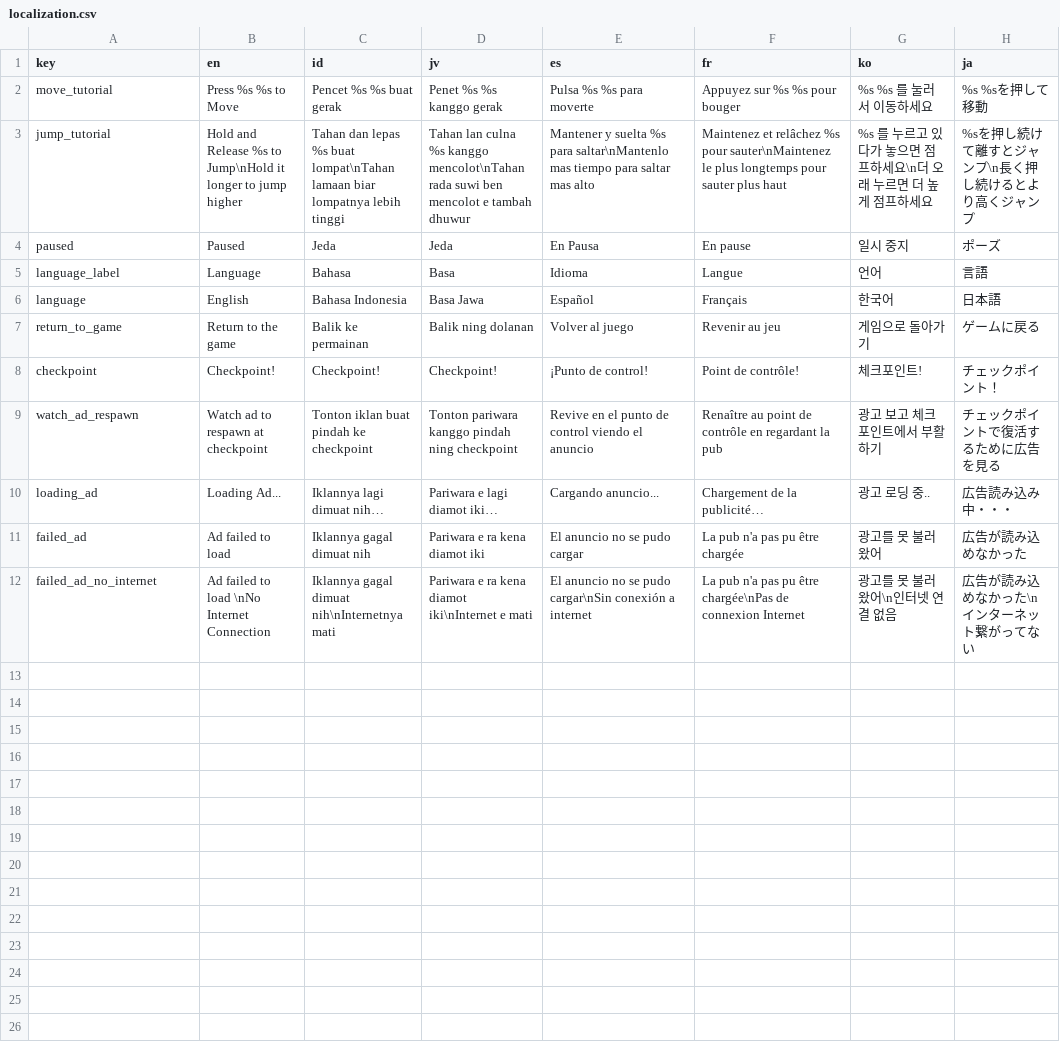
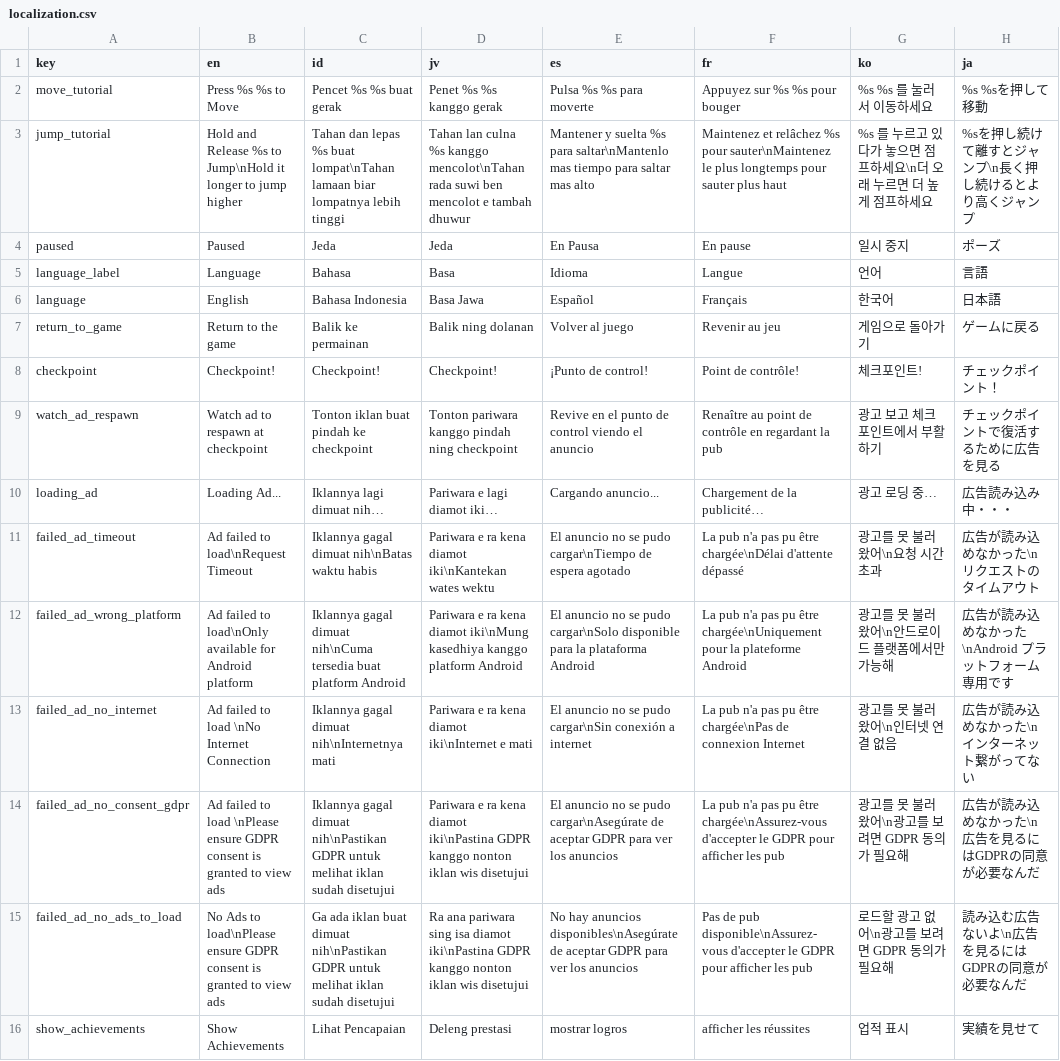
Before and after one commit to adityarahmanda/RabvantureGodot, a CSV file: Localization/localization.csv, drawn as a sheet.

```diff
--- a/Localization/localization.csv
+++ b/Localization/localization.csv
@@ -9,4 +9,8 @@ checkpoint,Checkpoint!,Checkpoint!,Checkpoint!,¡Punto de control!,Point de cont
 watch_ad_respawn,Watch ad to respawn at checkpoint,Tonton iklan buat pindah ke checkpoint,Tonton pariwara kanggo pindah ning checkpoint,Revive en el punto de control viendo el anuncio,Renaître au point de contrôle en regardant la pub,광고 보고 체크포인트에서 부활하기,チェックポイントで復活するために広告を見る
-loading_ad,Loading Ad...,Iklannya lagi dimuat nih…,Pariwara e lagi diamot iki…,Cargando anuncio...,Chargement de la publicité…,광고 로딩 중..,広告読み込み中・・・
-failed_ad,Ad failed to load,Iklannya gagal dimuat nih,Pariwara e ra kena diamot iki,El anuncio no se pudo cargar,La pub n'a pas pu être chargée,광고를 못 불러왔어,広告が読み込めなかった
+loading_ad,Loading Ad...,Iklannya lagi dimuat nih…,Pariwara e lagi diamot iki…,Cargando anuncio...,Chargement de la publicité…,광고 로딩 중…,広告読み込み中・・・
+failed_ad_timeout,Ad failed to load\nRequest Timeout,Iklannya gagal dimuat nih\nBatas waktu habis,Pariwara e ra kena diamot iki\nKantekan wates wektu,El anuncio no se pudo cargar\nTiempo de espera agotado,La pub n'a pas pu être chargée\nDélai d'attente dépassé,광고를 못 불러왔어\n요청 시간 초과,広告が読み込めなかった\nリクエストのタイムアウト
+failed_ad_wrong_platform,Ad failed to load\nOnly available for Android platform,Iklannya gagal dimuat nih\nCuma tersedia buat platform Android,Pariwara e ra kena diamot iki\nMung kasedhiya kanggo platform Android,El anuncio no se pudo cargar\nSolo disponible para la plataforma Android,La pub n'a pas pu être chargée\nUniquement pour la plateforme Android,광고를 못 불러왔어\n안드로이드 플랫폼에서만 가능해,広告が読み込めなかった\nAndroid プラットフォーム専用です
 failed_ad_no_internet,Ad failed to load \nNo Internet Connection,Iklannya gagal dimuat nih\nInternetnya mati,Pariwara e ra kena diamot iki\nInternet e mati,El anuncio no se pudo cargar\nSin conexión a internet,La pub n'a pas pu être chargée\nPas de connexion Internet,광고를 못 불러왔어\n인터넷 연결 없음,広告が読み込めなかった\nインターネット繋がってない
+failed_ad_no_consent_gdpr,Ad failed to load \nPlease ensure GDPR consent is granted to view ads,Iklannya gagal dimuat nih\nPastikan GDPR untuk melihat iklan sudah disetujui,Pariwara e ra kena diamot iki\nPastina GDPR kanggo nonton iklan wis disetujui,El anuncio no se pudo cargar\nAsegúrate de aceptar GDPR para ver los anuncios,La pub n'a pas pu être chargée\nAssurez-vous d'accepter le GDPR pour afficher les pub,광고를 못 불러왔어\n광고를 보려면 GDPR 동의가 필요해,広告が読み込めなかった\n広告を見るにはGDPRの同意が必要なんだ
+failed_ad_no_ads_to_load,No Ads to load\nPlease ensure GDPR consent is granted to view ads,Ga ada iklan buat dimuat nih\nPastikan GDPR untuk melihat iklan sudah disetujui,Ra ana pariwara sing isa diamot iki\nPastina GDPR kanggo nonton iklan wis disetujui,No hay anuncios disponibles\nAsegúrate de aceptar GDPR para ver los anuncios,Pas de pub disponible\nAssurez-vous d'accepter le GDPR pour afficher les pub,로드할 광고 없어\n광고를 보려면 GDPR 동의가 필요해,読み込む広告ないよ\n広告を見るにはGDPRの同意が必要なんだ
+show_achievements,Show Achievements,Lihat Pencapaian,Deleng prestasi,mostrar logros,afficher les réussites,업적 표시,実績を見せて
```
Also changed, not shown: 22 other files.
